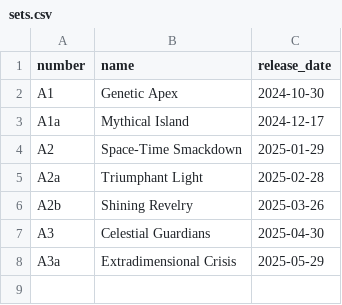
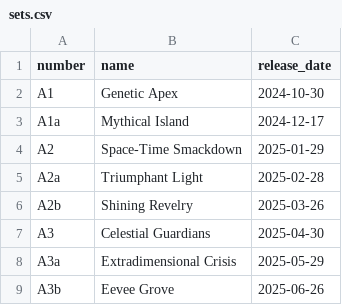
Before and after one commit to nyxdis/tcgp-tracker, a CSV file: data/sets.csv, drawn as a sheet; the diff names each change by its address in the sheet, - before the commit and + after, or states it on an @@ line.

Commit message:
revamp translations

```diff
--- a/data/sets.csv
+++ b/data/sets.csv
+row 9: A3b | Eevee Grove | 2025-06-26
```
Also changed, not shown: data/cards.csv, 16 other files.
